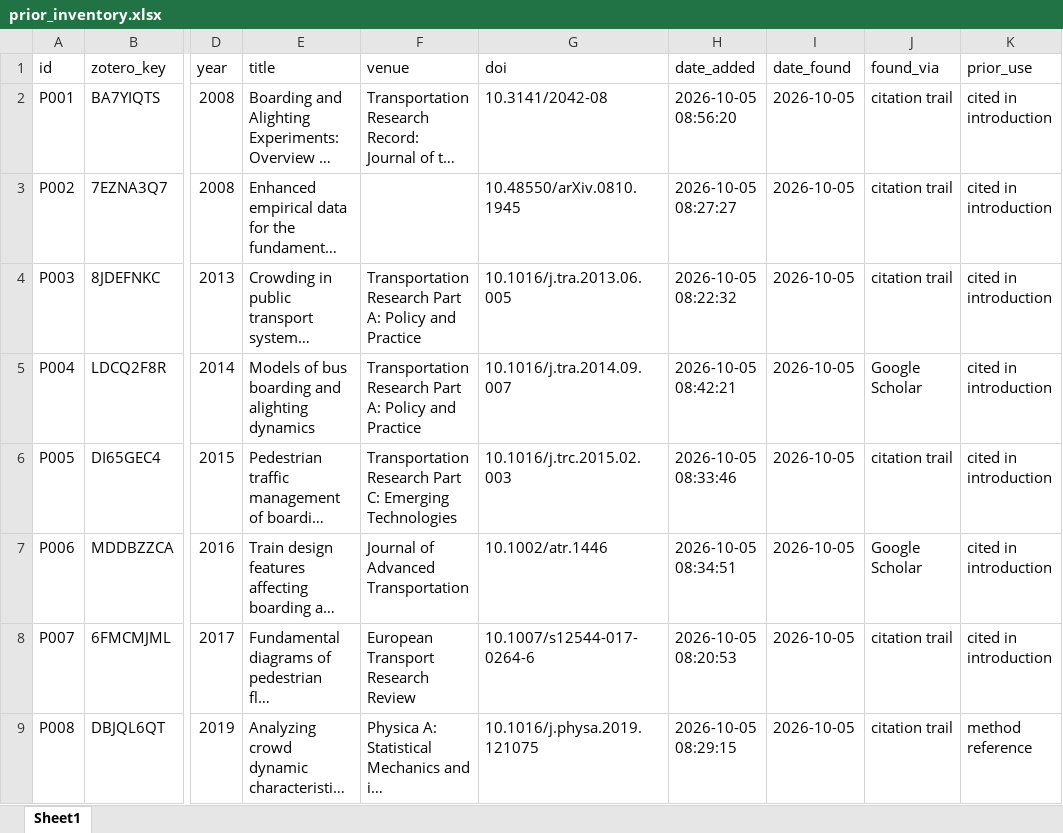
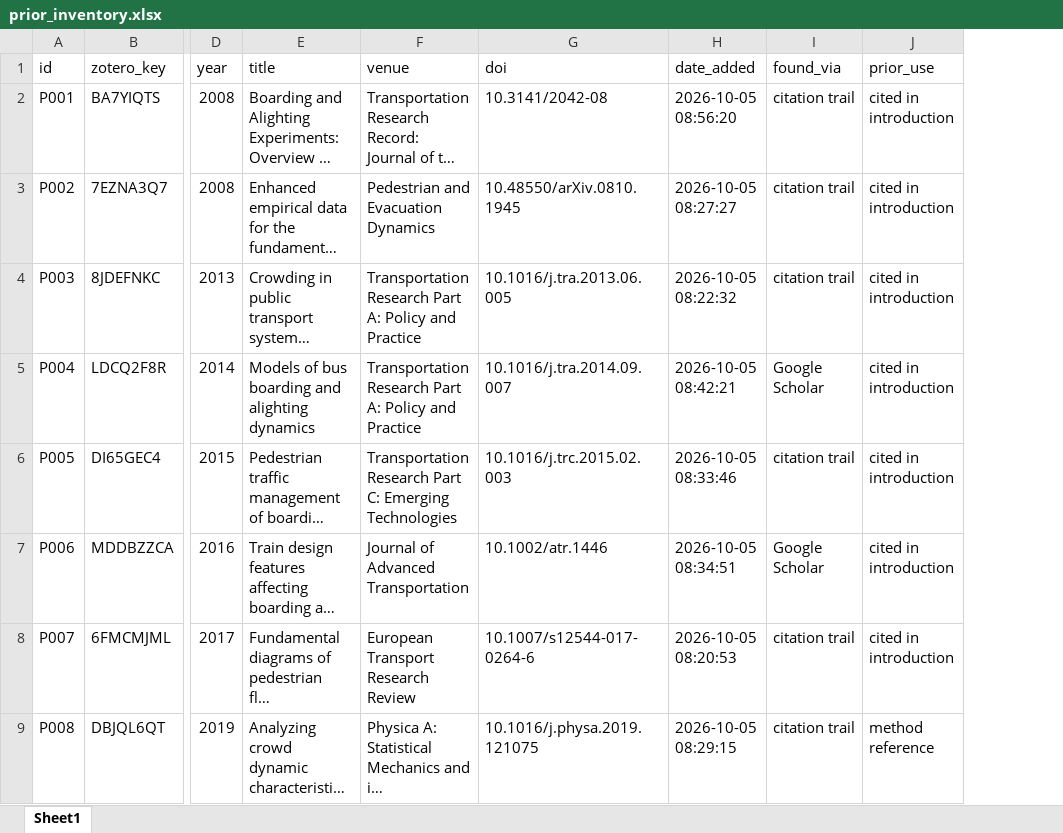
Before and after one commit to damarpd/research-progress, an Excel workbook: progress/SLR/prior_inventory.xlsx, sheet Sheet1, drawn as a sheet; only a part is shown, gaps mark what is left out; long unchanged cells end in …; values as stored, in another font and other column widths than the file's, no borders; the diff names each change by its address in the sheet, - before the commit and + after, or states it on an @@ line.

```diff
--- a/progress/SLR/prior_inventory.xlsx (sheet Sheet1)
+++ b/progress/SLR/prior_inventory.xlsx (sheet Sheet1)
-column I (date_found), rows 2-9: all 2026-10-05
-F3 (venue): (empty)
+F3 (venue): Pedestrian and Evacuation Dynamics
```
Also changed, not shown: 1 other file.
